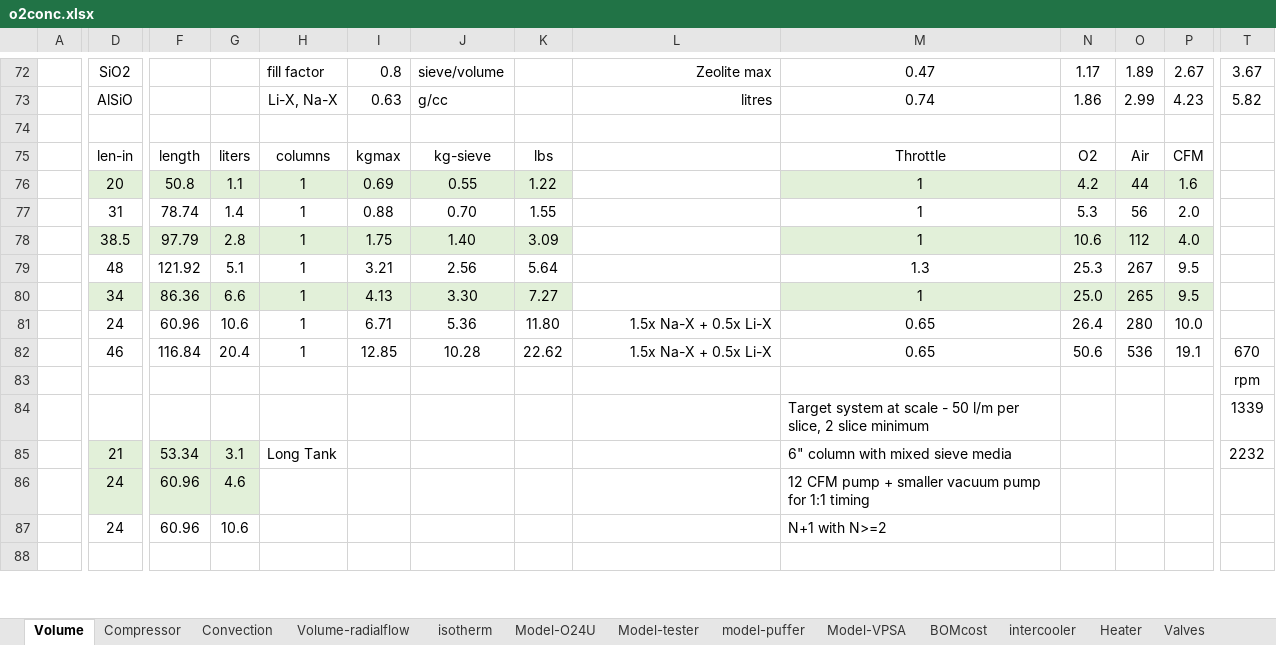
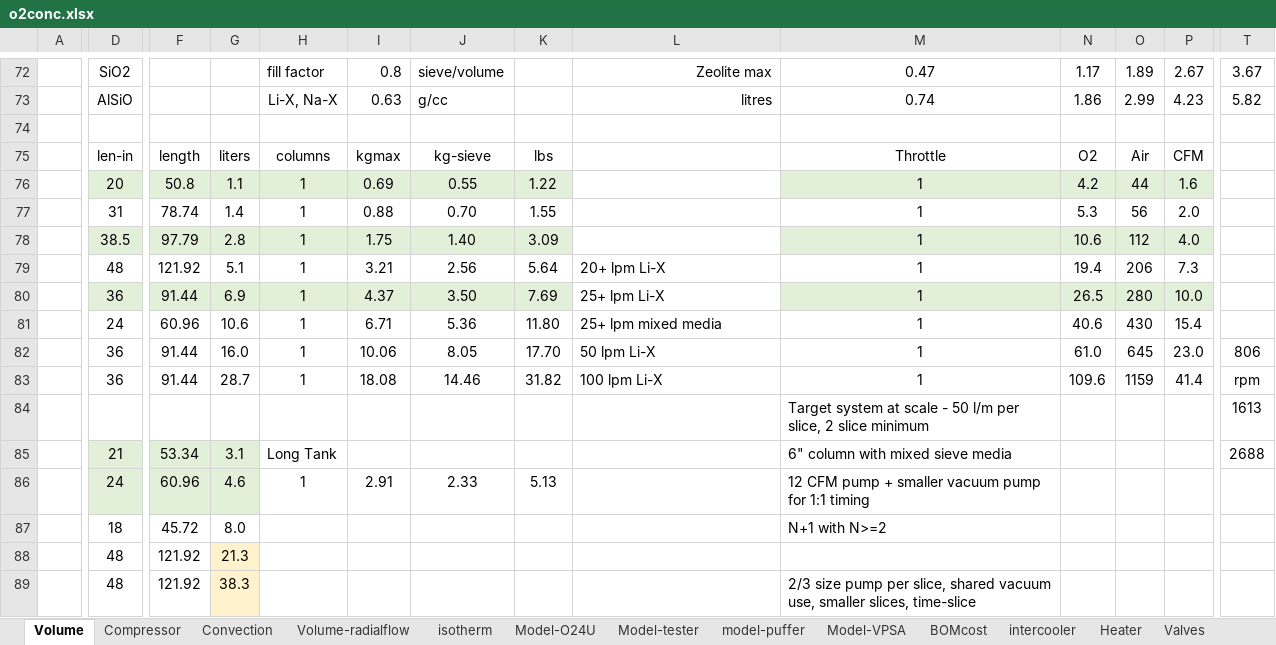
Before and after one commit to mjkoster/MolecularKinetics, an Excel workbook: documents/o2conc.xlsx, sheet Volume, drawn as a sheet; only a part is shown, gaps mark what is left out; values as stored, in another font and other column widths than the file's, no borders; removed rows and columns are numbered as before the commit, all else as after; rows hold the shown columns only; the diff covers the shown part only; the diff names each change by its address in the sheet, - before the commit and + after, or states it on an @@ line.

```diff
--- a/documents/o2conc.xlsx (sheet Volume)
+++ b/documents/o2conc.xlsx (sheet Volume)
-L79: (empty)
+L79: 20+ lpm Li-X
-M79: 1.3
+M79: 1
-N79: 25.3
+N79: 19.4
-O79: 267
+O79: 206
-P79: 9.5
+P79: 7.3
-row 80:  | 34 | 86.36 | 6.6 | 1 | 4.13 | 3.30 | 7.27 |  | 1 | 25.0 | 265 | 9.5
+row 80:  | 36 | 91.44 | 6.9 | 1 | 4.37 | 3.50 | 7.69 | 25+ lpm Li-X | 1 | 26.5 | 280 | 10.0
-L81: 1.5x Na-X + 0.5x Li-X
+L81: 25+ lpm mixed media
-L81 alignment: right
+L81 alignment: left
-M81: 0.65
+M81: 1
-N81: 26.4
+N81: 40.6
-O81: 280
+O81: 430
-P81: 10.0
+P81: 15.4
-row 82:  | 46 | 116.84 | 20.4 | 1 | 12.85 | 10.28 | 22.62 | 1.5x Na-X + 0.5x Li-X | 0.65 | 50.6 | 536 | 19.1 | 670
-row 83:  |  |  |  |  |  |  |  |  |  |  |  |  | rpm
-row 84:  |  |  |  |  |  |  |  |  | Target system at scale - 50 l/m per slice, 2 slice minimum |  |  |  | 1339
+row 82:  | 36 | 91.44 | 16.0 | 1 | 10.06 | 8.05 | 17.70 | 50 lpm Li-X | 1 | 61.0 | 645 | 23.0 | 806
+row 83:  | 36 | 91.44 | 28.7 | 1 | 18.08 | 14.46 | 31.82 | 100 lpm Li-X | 1 | 109.6 | 1159 | 41.4 | rpm
+row 84:  |  |  |  |  |  |  |  |  | Target system at scale - 50 l/m per slice, 2 slice minimum |  |  |  | 1613
-T85: 2232
+T85: 2688
-H86: (empty)
+H86: 1
-I86: (empty)
+I86: 2.91
-J86: (empty)
+J86: 2.33
-K86: (empty)
+K86: 5.13
-D87: 24
+D87: 18
-F87: 60.96
+F87: 45.72
-G87: 10.6
+G87: 8.0
-row 88: (empty)
+row 88:  | 48 | 121.92 | 21.3
-G88 fill: none
+G88 fill: #FFF2CC
+row 89:  | 48 | 121.92 | 38.3 |  |  |  |  |  | 2/3 size pump per slice, shared vacuum use, smaller slices, time-slice
```
Also changed, not shown: 1 added row, 2 removed rows and 18 edited cells elsewhere in this sheet, sheet isotherm, sheet Compressor, sheet BOMcost, sheet Model-VPSA, sheet Valves, formulas that keep their value, charts or pictures, 1 other file.
